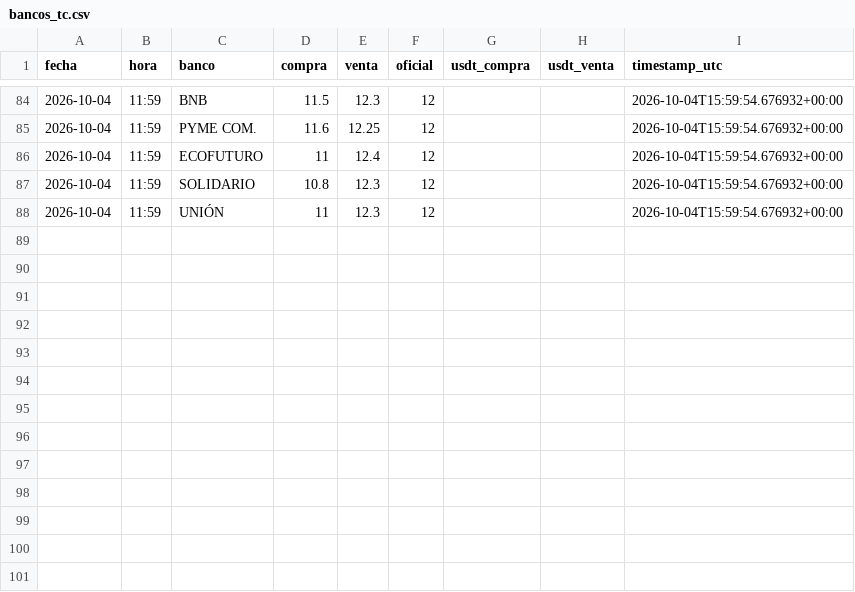
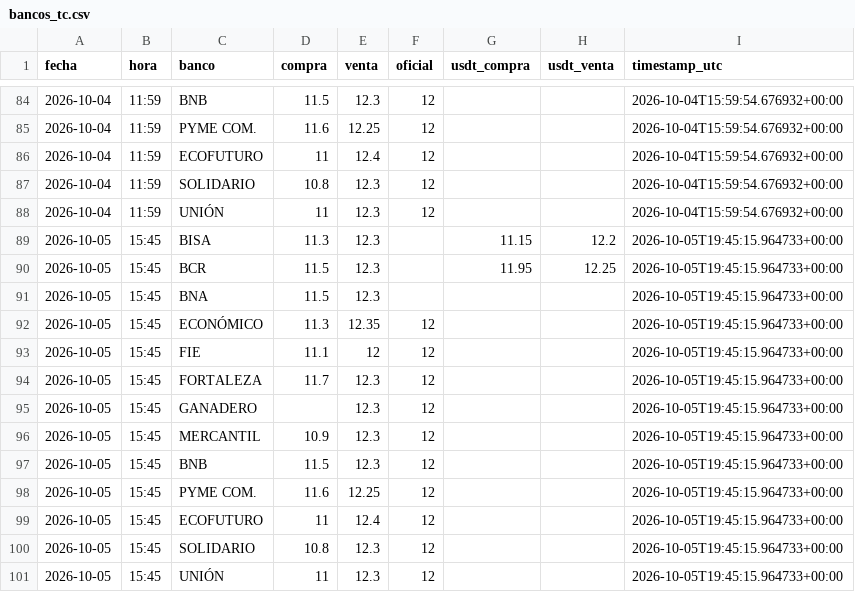
Before and after one commit to Centro-de-Estudios-POPULI/Dolar_Bolivia, a CSV file: data/bancos_tc.csv, drawn as a sheet; only a part is shown, gaps mark what is left out.

```diff
--- a/data/bancos_tc.csv
+++ b/data/bancos_tc.csv
@@ -88 +88,14 @@ fecha,hora,banco,compra,venta,oficial,usdt_compra,usdt_venta,timestamp_utc
 2026-10-04,11:59,UNIÓN,11,12.3,12,,,2026-10-04T15:59:54.676932+00:00
+2026-10-05,15:45,BISA,11.3,12.3,,11.15,12.2,2026-10-05T19:45:15.964733+00:00
+2026-10-05,15:45,BCR,11.5,12.3,,11.95,12.25,2026-10-05T19:45:15.964733+00:00
+2026-10-05,15:45,BNA,11.5,12.3,,,,2026-10-05T19:45:15.964733+00:00
+2026-10-05,15:45,ECONÓMICO,11.3,12.35,12,,,2026-10-05T19:45:15.964733+00:00
+2026-10-05,15:45,FIE,11.1,12,12,,,2026-10-05T19:45:15.964733+00:00
+2026-10-05,15:45,FORTALEZA,11.7,12.3,12,,,2026-10-05T19:45:15.964733+00:00
+2026-10-05,15:45,GANADERO,,12.3,12,,,2026-10-05T19:45:15.964733+00:00
+2026-10-05,15:45,MERCANTIL,10.9,12.3,12,,,2026-10-05T19:45:15.964733+00:00
+2026-10-05,15:45,BNB,11.5,12.3,12,,,2026-10-05T19:45:15.964733+00:00
+2026-10-05,15:45,PYME COM.,11.6,12.25,12,,,2026-10-05T19:45:15.964733+00:00
+2026-10-05,15:45,ECOFUTURO,11,12.4,12,,,2026-10-05T19:45:15.964733+00:00
+2026-10-05,15:45,SOLIDARIO,10.8,12.3,12,,,2026-10-05T19:45:15.964733+00:00
+2026-10-05,15:45,UNIÓN,11,12.3,12,,,2026-10-05T19:45:15.964733+00:00
```
Also changed, not shown: 1 other file.
